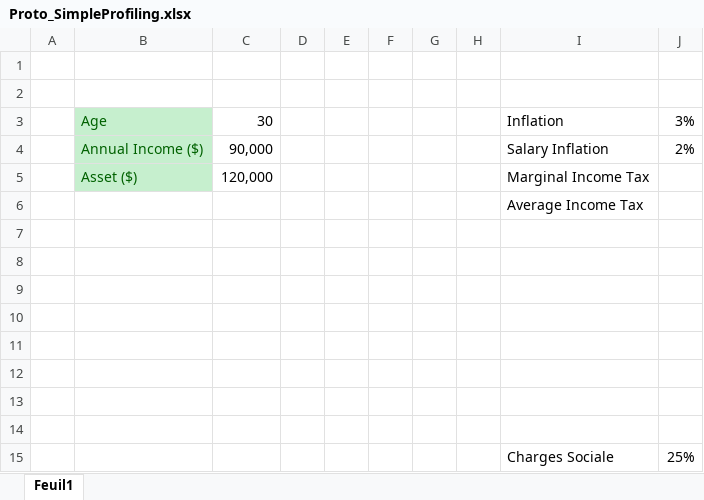
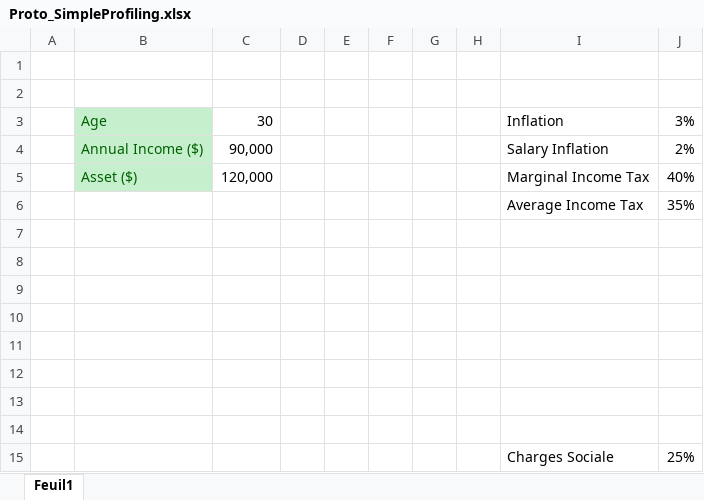
Before and after one commit to SpaceGoatX/GoatEnVrac, an Excel workbook: Proto_SimpleProfiling.xlsx, sheet Feuil1, drawn as a sheet; values as stored, in another font and other column widths than the file's, no borders; the diff names each change by its address in the sheet, - before the commit and + after, or states it on an @@ line.

```diff
--- a/Proto_SimpleProfiling.xlsx (sheet Feuil1)
+++ b/Proto_SimpleProfiling.xlsx (sheet Feuil1)
-J5: (empty)
+J5: 40%
-J6: (empty)
+J6: 35%
```
Also changed, not shown: 2 other files.
